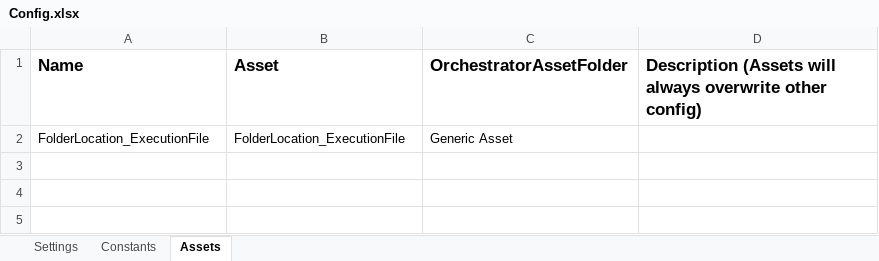
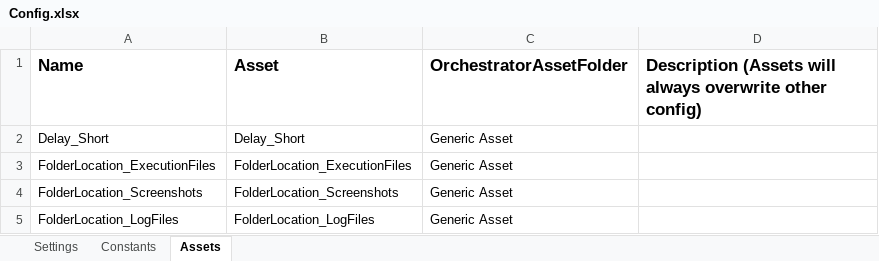
Before and after one commit to ACNChevron/UiPath_TestAutomation_GenericAsset, an Excel workbook: TestAutomation_GenericAsset/TestAutomation_GenericAsset_Performer/Data/Config.xlsx, sheet Assets, drawn as a sheet; values as stored, in another font and other column widths than the file's, no borders; addresses are those after the commit; the diff names each change by its address in the sheet, - before the commit and + after, or states it on an @@ line.

```diff
--- a/TestAutomation_GenericAsset/TestAutomation_GenericAsset_Performer/Data/Config.xlsx (sheet Assets)
+++ b/TestAutomation_GenericAsset/TestAutomation_GenericAsset_Performer/Data/Config.xlsx (sheet Assets)
+row 2: Delay_Short | Delay_Short | Generic Asset
-A3 (Name): FolderLocation_ExecutionFile
+A3 (Name): FolderLocation_ExecutionFiles
-B3 (Asset): FolderLocation_ExecutionFile
+B3 (Asset): FolderLocation_ExecutionFiles
+row 4: FolderLocation_Screenshots | FolderLocation_Screenshots | Generic Asset
+row 5: FolderLocation_LogFiles | FolderLocation_LogFiles | Generic Asset
```
Also changed, not shown: sheet Constants, 31 other files.
